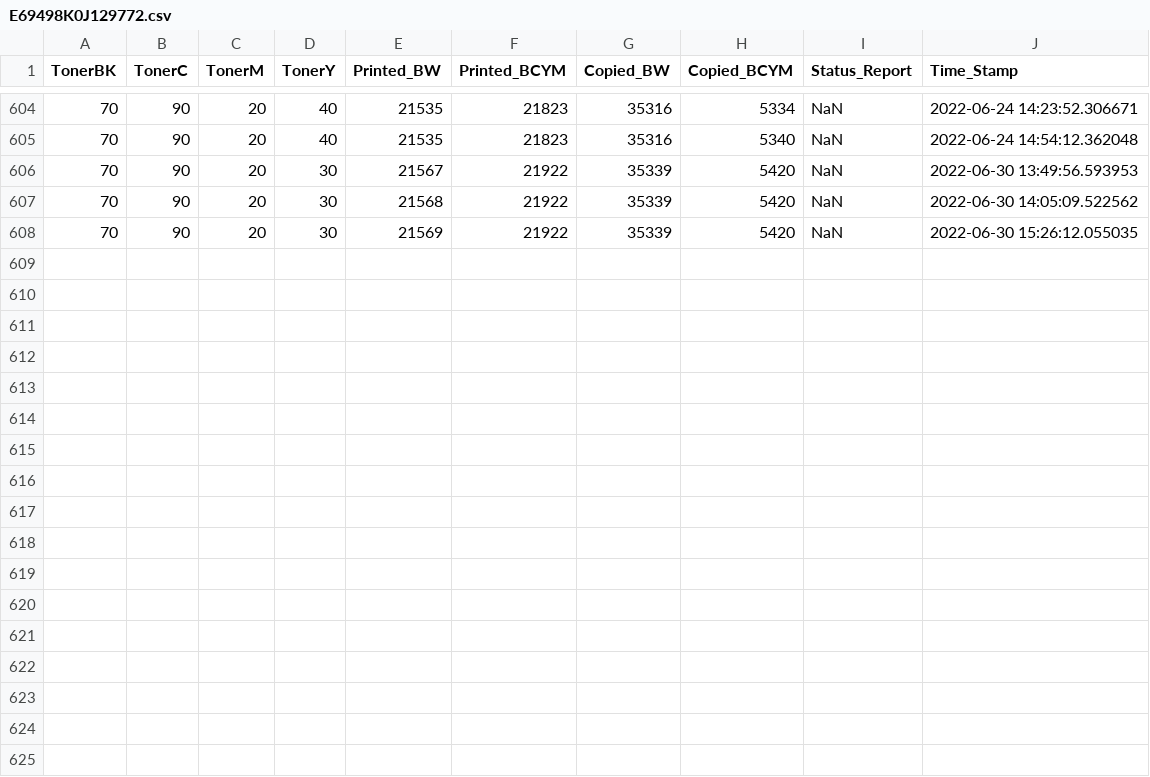
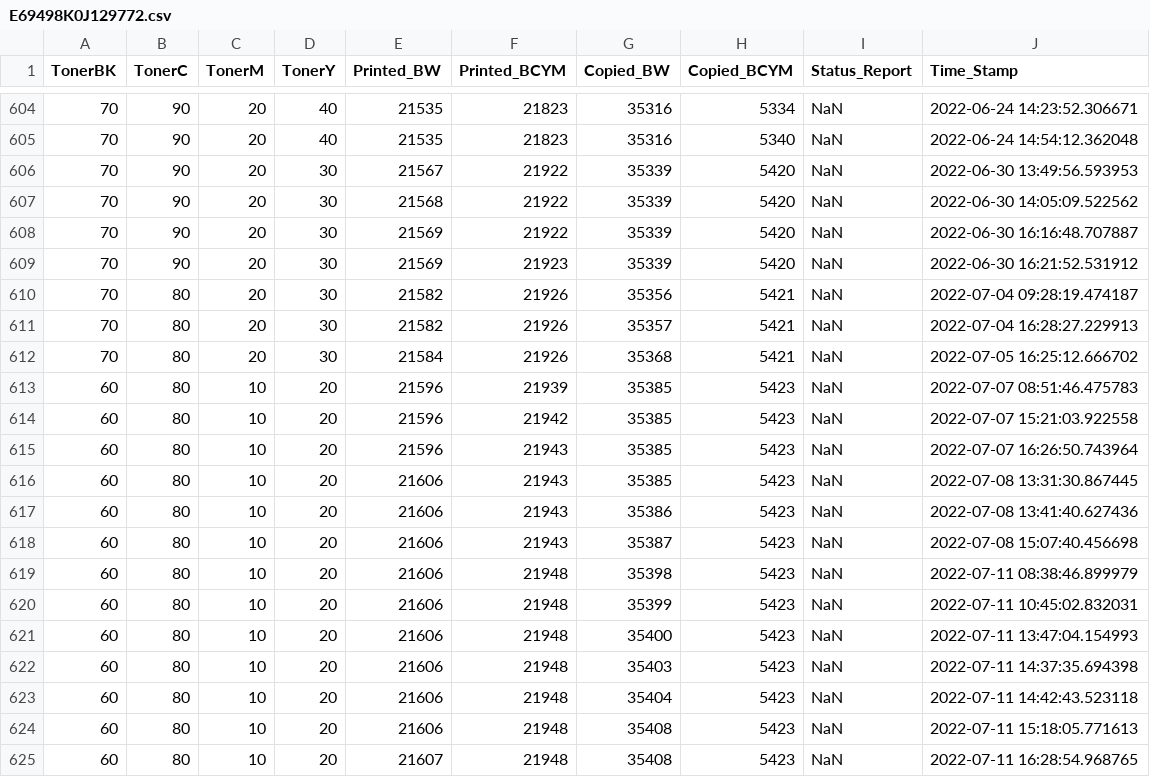
Before and after one commit to razevortex/PrinterWatch_v3, a CSV file: db/E69498K0J129772.csv, drawn as a sheet; only a part is shown, gaps mark what is left out.

```diff
--- a/db/E69498K0J129772.csv
+++ b/db/E69498K0J129772.csv
@@ -607,2 +607,19 @@ TonerBK,TonerC,TonerM,TonerY,Printed_BW,Printed_BCYM,Copied_BW,Copied_BCYM,Statu
 70,90,20,30,21568,21922,35339,5420,NaN,2022-06-30 14:05:09.522562
-70,90,20,30,21569,21922,35339,5420,NaN,2022-06-30 15:26:12.055035
+70,90,20,30,21569,21922,35339,5420,NaN,2022-06-30 16:16:48.707887
+70,90,20,30,21569,21923,35339,5420,NaN,2022-06-30 16:21:52.531912
+70,80,20,30,21582,21926,35356,5421,NaN,2022-07-04 09:28:19.474187
+70,80,20,30,21582,21926,35357,5421,NaN,2022-07-04 16:28:27.229913
+70,80,20,30,21584,21926,35368,5421,NaN,2022-07-05 16:25:12.666702
+60,80,10,20,21596,21939,35385,5423,NaN,2022-07-07 08:51:46.475783
+60,80,10,20,21596,21942,35385,5423,NaN,2022-07-07 15:21:03.922558
+60,80,10,20,21596,21943,35385,5423,NaN,2022-07-07 16:26:50.743964
+60,80,10,20,21606,21943,35385,5423,NaN,2022-07-08 13:31:30.867445
+60,80,10,20,21606,21943,35386,5423,NaN,2022-07-08 13:41:40.627436
+60,80,10,20,21606,21943,35387,5423,NaN,2022-07-08 15:07:40.456698
+60,80,10,20,21606,21948,35398,5423,NaN,2022-07-11 08:38:46.899979
+60,80,10,20,21606,21948,35399,5423,NaN,2022-07-11 10:45:02.832031
+60,80,10,20,21606,21948,35400,5423,NaN,2022-07-11 13:47:04.154993
+60,80,10,20,21606,21948,35403,5423,NaN,2022-07-11 14:37:35.694398
+60,80,10,20,21606,21948,35404,5423,NaN,2022-07-11 14:42:43.523118
+60,80,10,20,21606,21948,35408,5423,NaN,2022-07-11 15:18:05.771613
+60,80,10,20,21607,21948,35408,5423,NaN,2022-07-11 16:28:54.968765
```
Also changed, not shown: db/E69498M0J145493.csv, db/E74552K4J513105.csv, 40 other files.
